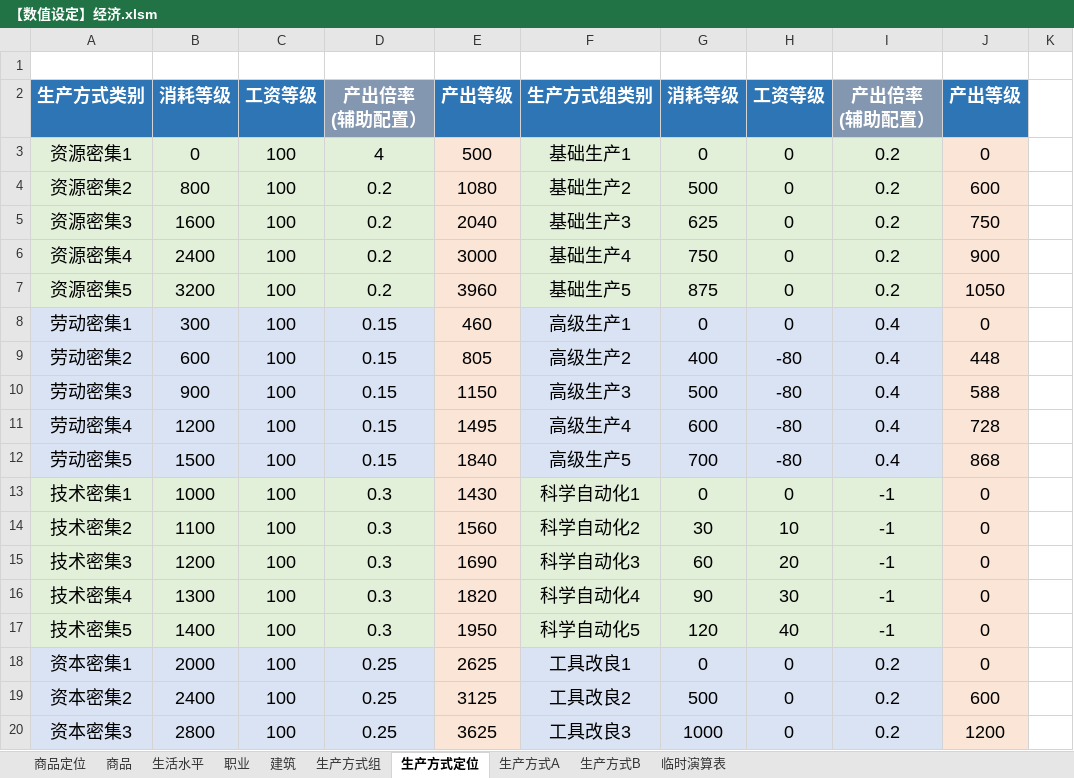
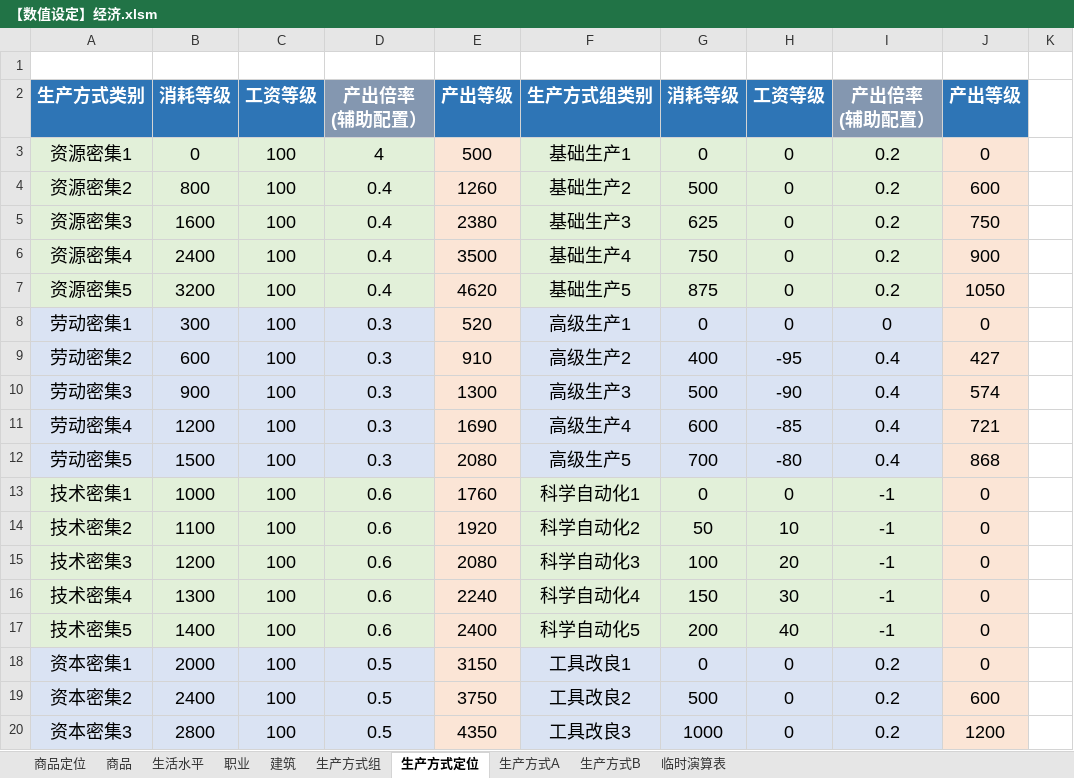
Before and after one commit to YFFtYHwsdj/Aurora-of-Magiscientia, an Excel workbook: 数值设定/aom数值/【数值设定】经济.xlsm, sheet 生产方式定位, drawn as a sheet; only a part is shown; values as stored, in another font and other column widths than the file's, no borders; the diff covers the shown part only; the diff names each change by its address in the sheet, - before the commit and + after, or states it on an @@ line.

```diff
--- a/数值设定/aom数值/【数值设定】经济.xlsm (sheet 生产方式定位)
+++ b/数值设定/aom数值/【数值设定】经济.xlsm (sheet 生产方式定位)
-D4:D7: 0.2
+D4:D7: 0.4
-E4: 1080
+E4: 1260
-E5: 2040
+E5: 2380
-E6: 3000
+E6: 3500
-E7: 3960
+E7: 4620
-D8:D12: 0.15
+D8:D12: 0.3
-E8: 460
+E8: 520
-I8: 0.4
+I8: 0
-E9: 805
+E9: 910
-H9: -80
+H9: -95
-J9: 448
+J9: 427
-E10: 1150
+E10: 1300
-H10: -80
+H10: -90
-J10: 588
+J10: 574
-E11: 1495
+E11: 1690
-H11: -80
+H11: -85
-J11: 728
+J11: 721
-E12: 1840
+E12: 2080
-D13:D17: 0.3
+D13:D17: 0.6
-E13: 1430
+E13: 1760
-E14: 1560
+E14: 1920
-G14: 30
+G14: 50
-E15: 1690
+E15: 2080
-G15: 60
+G15: 100
-E16: 1820
+E16: 2240
-G16: 90
+G16: 150
-E17: 1950
+E17: 2400
-G17: 120
+G17: 200
-D18:D20: 0.25
+D18:D20: 0.5
-E18: 2625
+E18: 3150
-E19: 3125
+E19: 3750
-E20: 3625
+E20: 4350
```
Also changed, not shown: 8 edited cells elsewhere in this sheet, sheet 生产方式A, sheet 生产方式组, sheet 建筑, sheet 商品, sheet 生产方式B, formulas that keep their value, charts or pictures.
